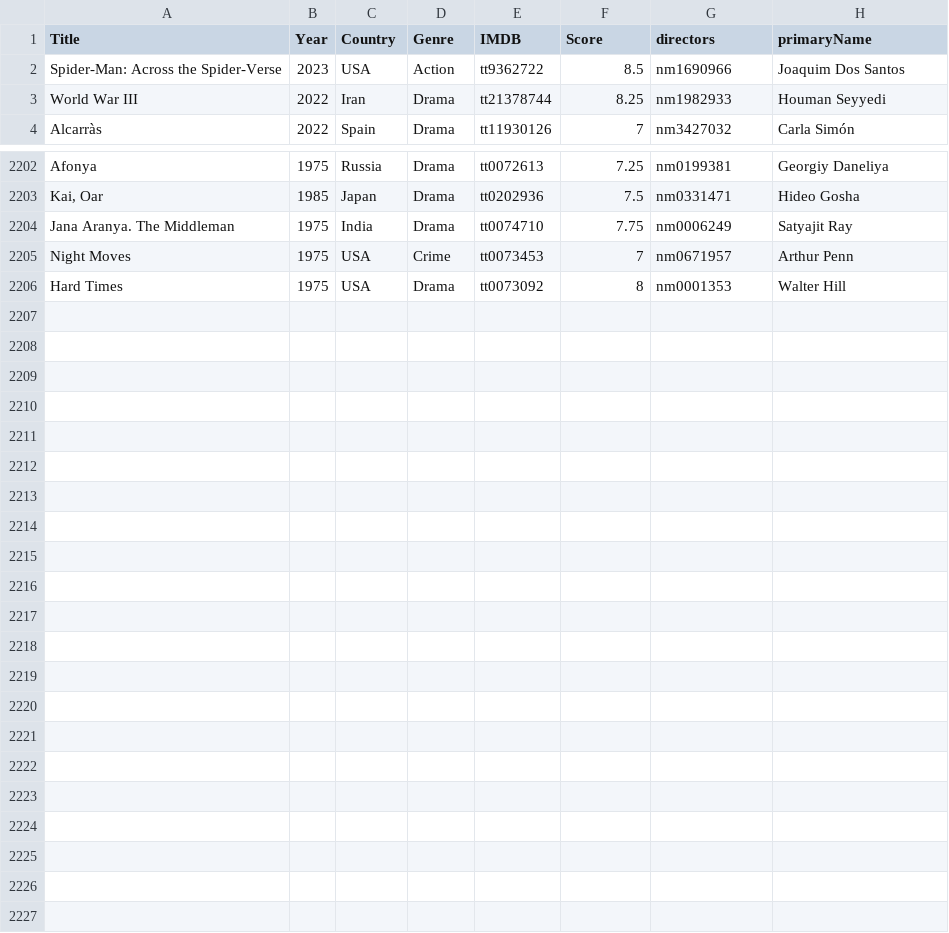
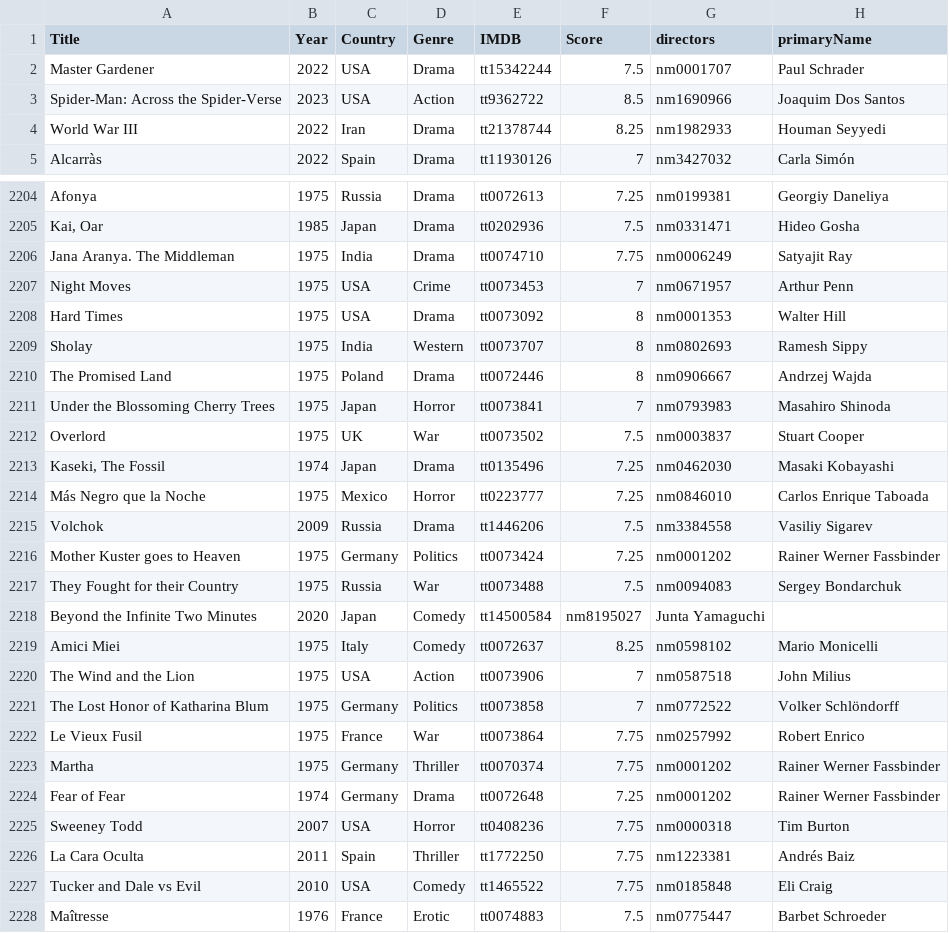
Before and after one commit to jpneto/movies, a CSV file: movies/best_movies_info.csv, drawn as a sheet; only a part is shown, gaps mark what is left out; the diff covers the shown part only; the diff names each change by its address in the sheet, - before the commit and + after, or states it on an @@ line.

Commit message:
+movies

```diff
--- a/movies/best_movies_info.csv
+++ b/movies/best_movies_info.csv
+row 2: Master Gardener | 2022 | USA | Drama | tt15342244 | 7.5 | nm0001707 | Paul Schrader
+row 2209: Sholay | 1975 | India | Western | tt0073707 | 8 | nm0802693 | Ramesh Sippy
+row 2210: The Promised Land | 1975 | Poland | Drama | tt0072446 | 8 | nm0906667 | Andrzej Wajda
+row 2211: Under the Blossoming Cherry Trees | 1975 | Japan | Horror | tt0073841 | 7 | nm0793983 | Masahiro Shinoda
+row 2212: Overlord | 1975 | UK | War | tt0073502 | 7.5 | nm0003837 | Stuart Cooper
+row 2213: Kaseki, The Fossil | 1974 | Japan | Drama | tt0135496 | 7.25 | nm0462030 | Masaki Kobayashi
+row 2214: Más Negro que la Noche | 1975 | Mexico | Horror | tt0223777 | 7.25 | nm0846010 | Carlos Enrique Taboada
+row 2215: Volchok | 2009 | Russia | Drama | tt1446206 | 7.5 | nm3384558 | Vasiliy Sigarev
+row 2216: Mother Kuster goes to Heaven | 1975 | Germany | Politics | tt0073424 | 7.25 | nm0001202 | Rainer Werner Fassbinder
+row 2217: They Fought for their Country | 1975 | Russia | War | tt0073488 | 7.5 | nm0094083 | Sergey Bondarchuk
+row 2218: Beyond the Infinite Two Minutes | 2020 | Japan | Comedy | tt14500584 | nm8195027 | Junta Yamaguchi
+row 2219: Amici Miei | 1975 | Italy | Comedy | tt0072637 | 8.25 | nm0598102 | Mario Monicelli
+row 2220: The Wind and the Lion | 1975 | USA | Action | tt0073906 | 7 | nm0587518 | John Milius
+row 2221: The Lost Honor of Katharina Blum | 1975 | Germany | Politics | tt0073858 | 7 | nm0772522 | Volker Schlöndorff
+row 2222: Le Vieux Fusil | 1975 | France | War | tt0073864 | 7.75 | nm0257992 | Robert Enrico
+row 2223: Martha | 1975 | Germany | Thriller | tt0070374 | 7.75 | nm0001202 | Rainer Werner Fassbinder
+row 2224: Fear of Fear | 1974 | Germany | Drama | tt0072648 | 7.25 | nm0001202 | Rainer Werner Fassbinder
+row 2225: Sweeney Todd | 2007 | USA | Horror | tt0408236 | 7.75 | nm0000318 | Tim Burton
+row 2226: La Cara Oculta | 2011 | Spain | Thriller | tt1772250 | 7.75 | nm1223381 | Andrés Baiz
+row 2227: Tucker and Dale vs Evil | 2010 | USA | Comedy | tt1465522 | 7.75 | nm0185848 | Eli Craig
+row 2228: Maîtresse | 1976 | France | Erotic | tt0074883 | 7.5 | nm0775447 | Barbet Schroeder
```
Also changed, not shown: 1 added row elsewhere in this file, 1 other file.
